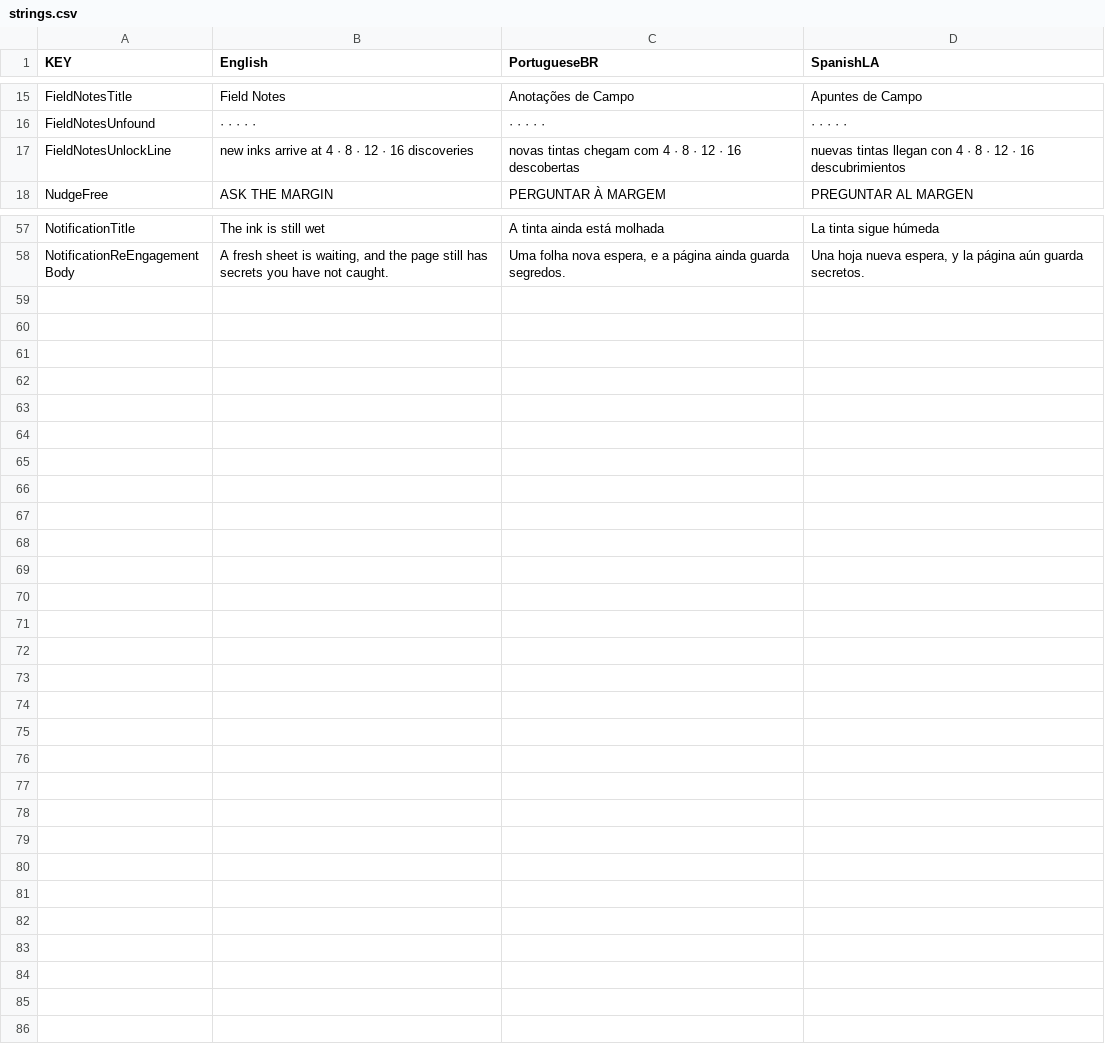
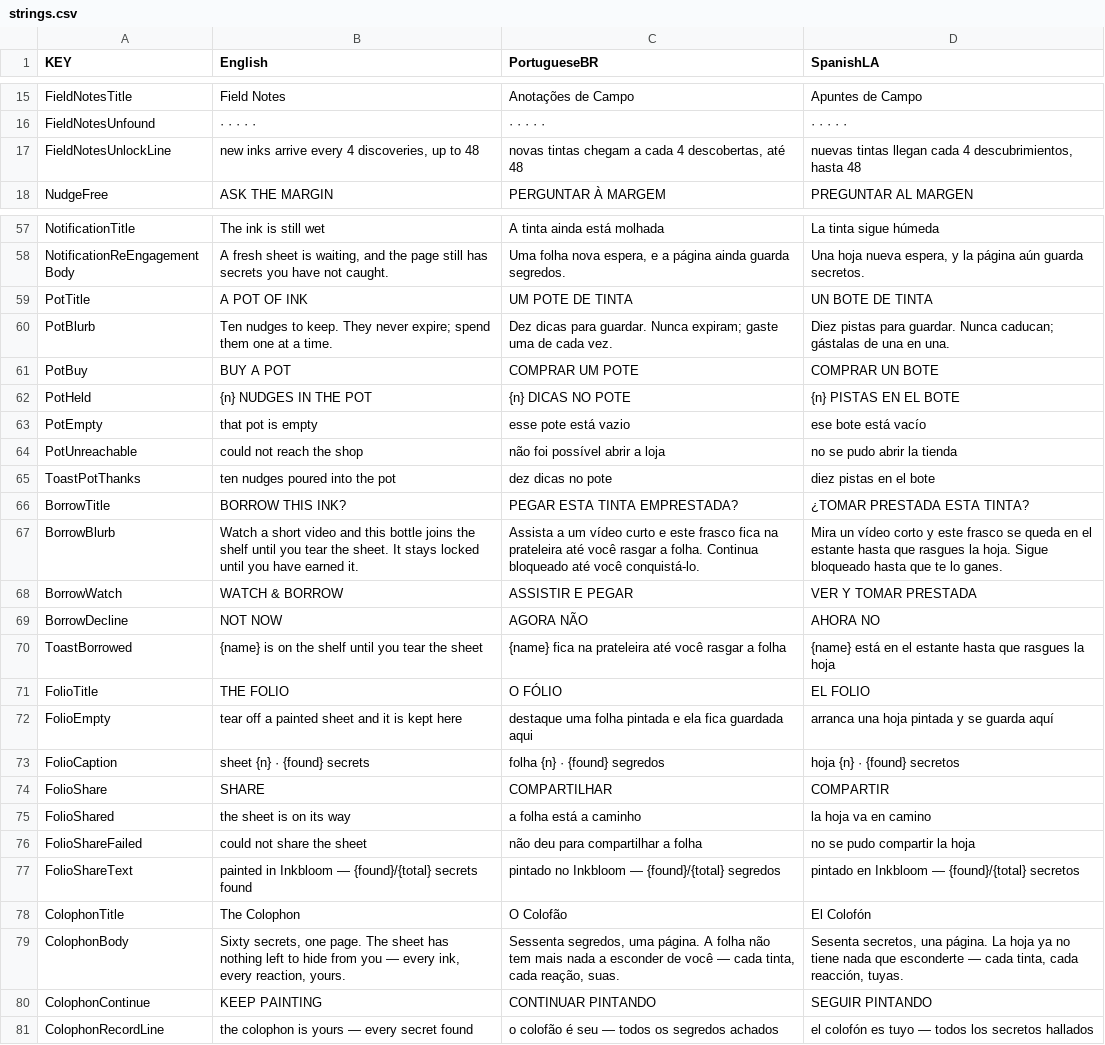
Before and after one commit to LorenzGit/rundot_inkbloom, a CSV file: src/assets/strings.csv, drawn as a sheet; only a part is shown, gaps mark what is left out.

Commit message:
Ship Inkbloom for private RUN deploy and public GitHub repo.
Provision game id gCoSWVsu7MchgqeaLNrM, fix safe-area publishing, key art
(thumbnail with wordmark + title hero), monetization surfaces, and README
icon/screenshot packaging. Anchor gitignore so docs/screenshots stays tracked.

```diff
--- a/src/assets/strings.csv
+++ b/src/assets/strings.csv
@@ -16,3 +16,3 @@ FieldNotesTitle,Field Notes,Anotações de Campo,Apuntes de Campo
 FieldNotesUnfound,· · · · ·,· · · · ·,· · · · ·
-FieldNotesUnlockLine,new inks arrive at 4 · 8 · 12 · 16 discoveries,novas tintas chegam com 4 · 8 · 12 · 16 descobertas,nuevas tintas llegan con 4 · 8 · 12 · 16 descubrimientos
+FieldNotesUnlockLine,"new inks arrive every 4 discoveries, up to 48","novas tintas chegam a cada 4 descobertas, até 48","nuevas tintas llegan cada 4 descubrimientos, hasta 48"
 NudgeFree,ASK THE MARGIN,PERGUNTAR À MARGEM,PREGUNTAR AL MARGEN
@@ -58 +58,24 @@ NotificationTitle,The ink is still wet,A tinta ainda está molhada,La tinta sigu
 NotificationReEngagementBody,"A fresh sheet is waiting, and the page still has secrets you have not caught.","Uma folha nova espera, e a página ainda guarda segredos.","Una hoja nueva espera, y la página aún guarda secretos."
+PotTitle,A POT OF INK,UM POTE DE TINTA,UN BOTE DE TINTA
+PotBlurb,Ten nudges to keep. They never expire; spend them one at a time.,Dez dicas para guardar. Nunca expiram; gaste uma de cada vez.,Diez pistas para guardar. Nunca caducan; gástalas de una en una.
+PotBuy,BUY A POT,COMPRAR UM POTE,COMPRAR UN BOTE
+PotHeld,{n} NUDGES IN THE POT,{n} DICAS NO POTE,{n} PISTAS EN EL BOTE
+PotEmpty,that pot is empty,esse pote está vazio,ese bote está vacío
+PotUnreachable,could not reach the shop,não foi possível abrir a loja,no se pudo abrir la tienda
+ToastPotThanks,ten nudges poured into the pot,dez dicas no pote,diez pistas en el bote
+BorrowTitle,BORROW THIS INK?,PEGAR ESTA TINTA EMPRESTADA?,¿TOMAR PRESTADA ESTA TINTA?
+BorrowBlurb,Watch a short video and this bottle joins the shelf until you tear the sheet. It stays locked until you have earned it.,Assista a um vídeo curto e este frasco fica na prateleira até você rasgar a folha. Continua bloqueado até você conquistá-lo.,Mira un vídeo corto y este frasco se queda en el estante hasta que rasgues la hoja. Sigue bloqueado hasta que te lo ganes.
+BorrowWatch,WATCH & BORROW,ASSISTIR E PEGAR,VER Y TOMAR PRESTADA
+BorrowDecline,NOT NOW,AGORA NÃO,AHORA NO
+ToastBorrowed,{name} is on the shelf until you tear the sheet,{name} fica na prateleira até você rasgar a folha,{name} está en el estante hasta que rasgues la hoja
+FolioTitle,THE FOLIO,O FÓLIO,EL FOLIO
+FolioEmpty,tear off a painted sheet and it is kept here,destaque uma folha pintada e ela fica guardada aqui,arranca una hoja pintada y se guarda aquí
+FolioCaption,sheet {n} · {found} secrets,folha {n} · {found} segredos,hoja {n} · {found} secretos
+FolioShare,SHARE,COMPARTILHAR,COMPARTIR
+FolioShared,the sheet is on its way,a folha está a caminho,la hoja va en camino
+FolioShareFailed,could not share the sheet,não deu para compartilhar a folha,no se pudo compartir la hoja
+FolioShareText,painted in Inkbloom — {found}/{total} secrets found,pintado no Inkbloom — {found}/{total} segredos,pintado en Inkbloom — {found}/{total} secretos
+ColophonTitle,The Colophon,O Colofão,El Colofón
+ColophonBody,"Sixty secrets, one page. The sheet has nothing left to hide from you — every ink, every reaction, yours.","Sessenta segredos, uma página. A folha não tem mais nada a esconder de você — cada tinta, cada reação, suas.","Sesenta secretos, una página. La hoja ya no tiene nada que esconderte — cada tinta, cada reacción, tuyas."
+ColophonContinue,KEEP PAINTING,CONTINUAR PINTANDO,SEGUIR PINTANDO
+ColophonRecordLine,the colophon is yours — every secret found,o colofão é seu — todos os segredos achados,el colofón es tuyo — todos los secretos hallados
```
Also changed, not shown: 53 other files.
